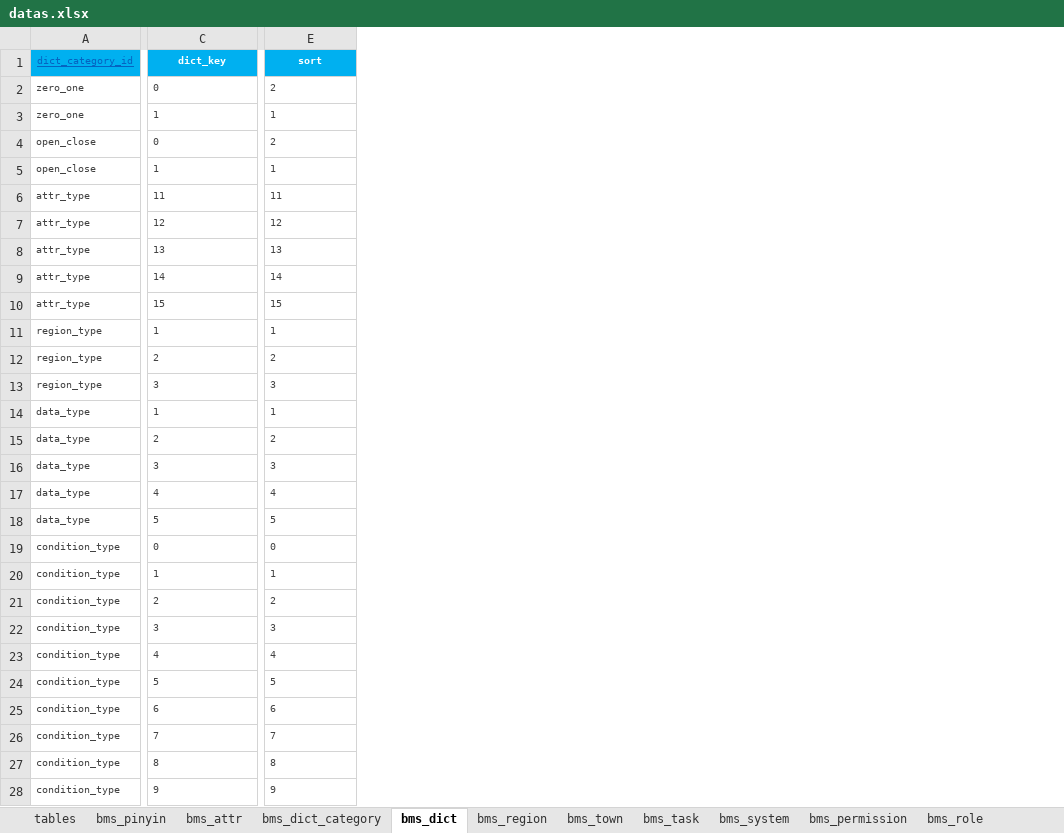
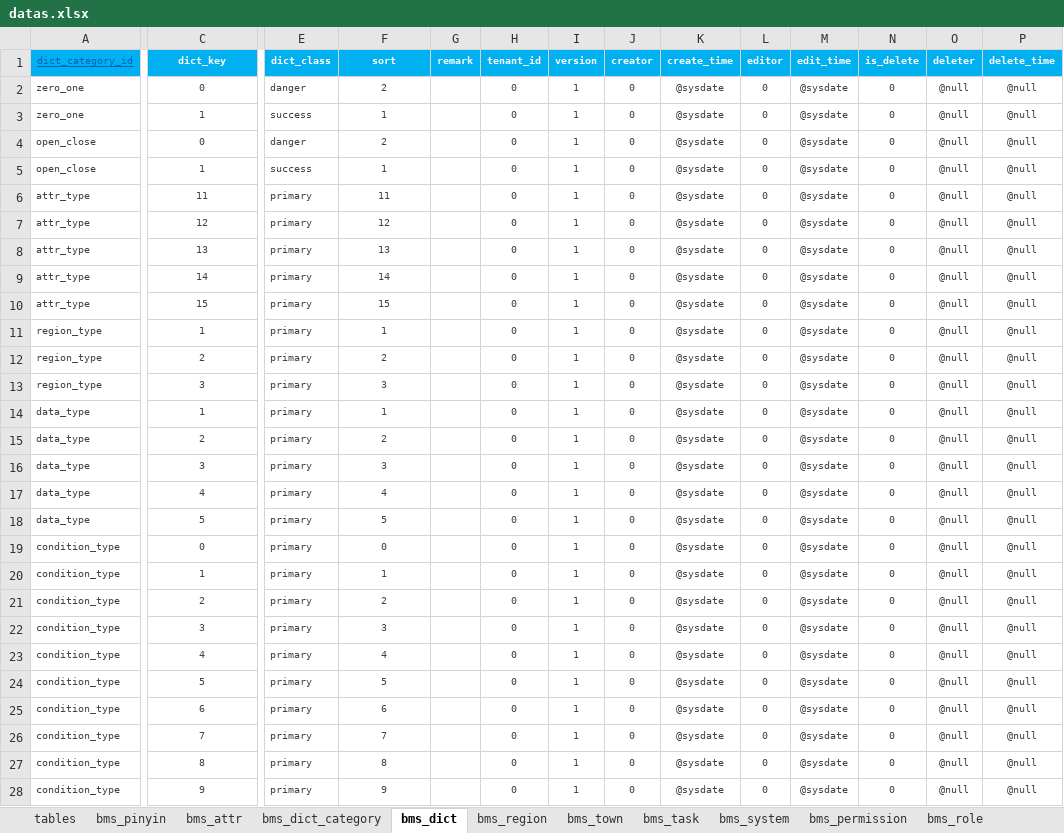
Before and after one commit to dlshouwen/swda-server, an Excel workbook: swda-source/db/init/swda/datas.xlsx, sheet bms_dict, drawn as a sheet; only a part is shown, gaps mark what is left out; values as stored, in another font and other column widths than the file's, no borders; addresses are those after the commit; the diff covers the shown part only; the diff names each change by its address in the sheet, - before the commit and + after, or states it on an @@ line.

```diff
--- a/swda-source/db/init/swda/datas.xlsx (sheet bms_dict)
+++ b/swda-source/db/init/swda/datas.xlsx (sheet bms_dict)
+column E (dict_class), rows 2-28: danger | success | danger | success | primary | primary | primary | primary | primary | primary | primary | primary | primary | primary | primary | primary | primary | primary | primary | primary | primary | primary | primary | primary | primary | primary | primary
+column G (remark), empty
+column H (tenant_id), rows 2-28: all 0
+column I (version), rows 2-28: all 1
+column J (creator), rows 2-28: all 0
+column K (create_time), rows 2-28: all @sysdate
+column L (editor), rows 2-28: all 0
+column M (edit_time), rows 2-28: all @sysdate
+column N (is_delete), rows 2-28: all 0
+column O (deleter), rows 2-28: all @null
+column P (delete_time), rows 2-28: all @null
-C2:C28 alignment: left
+C2:C28 alignment: center
-F2:F28 alignment: left
+F2:F28 alignment: center
```
Also changed, not shown: 25 added rows and cell formats elsewhere in this sheet, sheet bms_permission, sheet bms_attr, sheet bms_dict_category, sheet bms_organ, sheet bms_town, sheet bms_region, 4 more sheets, formulas that keep their value, 19 other files.
